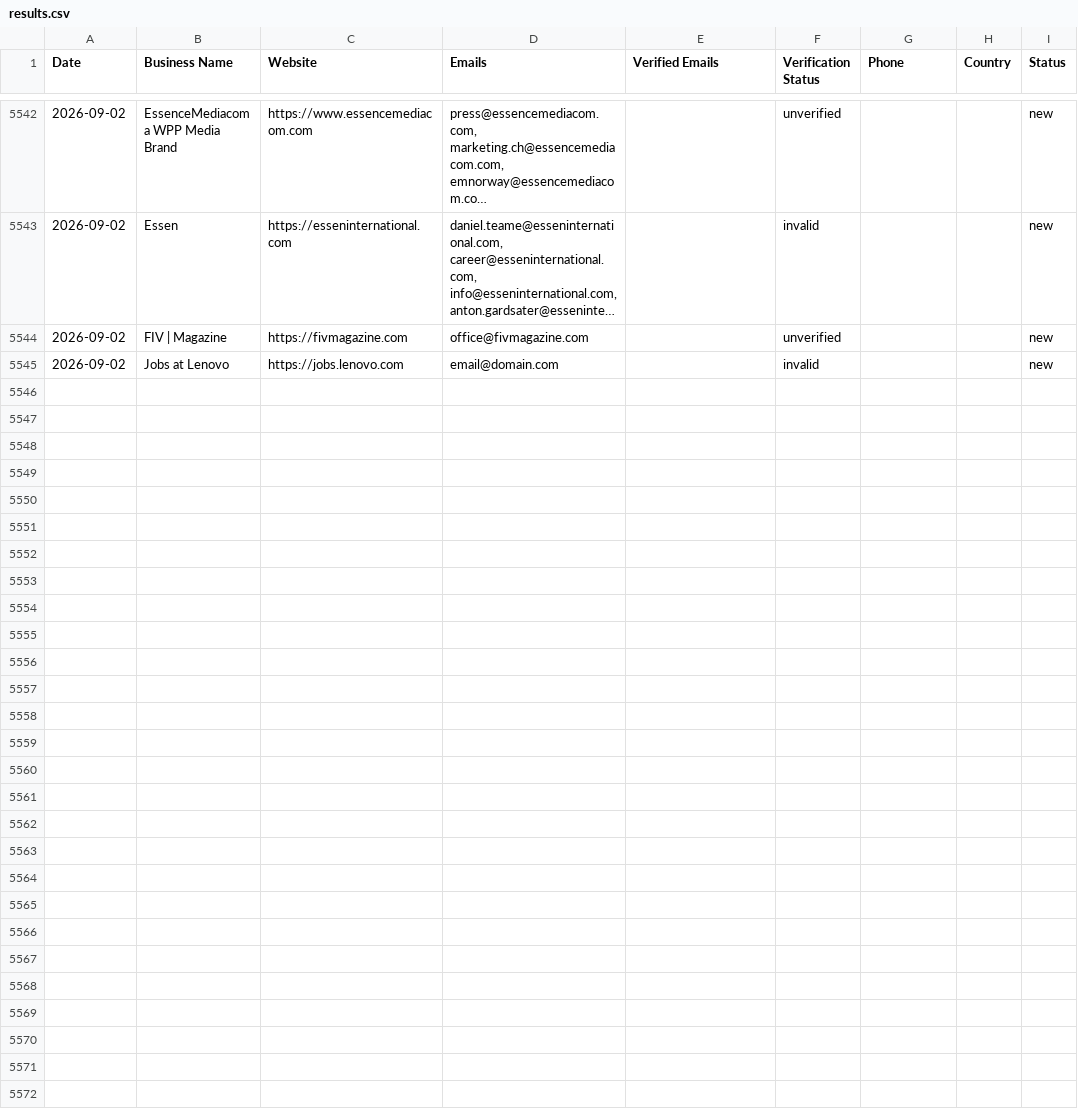
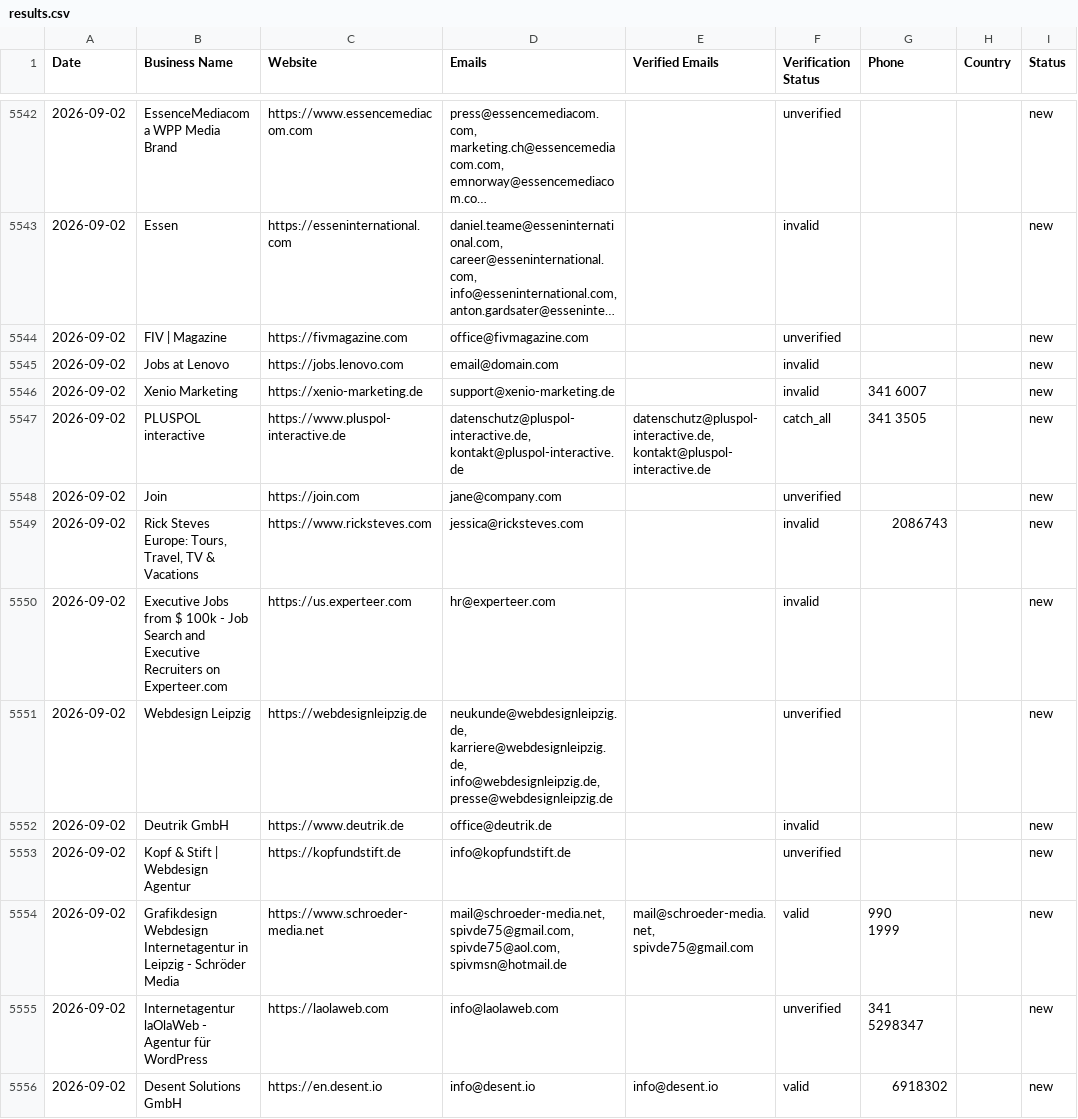
Before and after one commit to zestmastral-glitch/AI-B2B-Lead-Finder, a CSV file: data/results.csv, drawn as a sheet; only a part is shown, gaps mark what is left out; long unchanged cells end in ….

```diff
--- a/data/results.csv
+++ b/data/results.csv
@@ -5798 +5798,14 @@ Date,Business Name,Website,Emails,Verified Emails,Verification Status,Phone,Coun
 2026-09-02,Jobs at Lenovo,https://jobs.lenovo.com,email@domain.com,,invalid,,,new
+2026-09-02,Xenio Marketing,https://xenio-marketing.de,support@xenio-marketing.de,,invalid,341 6007,,new
+2026-09-02,PLUSPOL interactive,https://www.pluspol-interactive.de,"datenschutz@pluspol-interactive.de, kontakt@pluspol-interactive.de","datenschutz@pluspol-interactive.de, kontakt@pluspol-interactive.de",catch_all,341 3505,,new
+2026-09-02,Join,https://join.com,jane@company.com,,unverified,,,new
+2026-09-02,"Rick Steves Europe: Tours, Travel, TV & Vacations",https://www.ricksteves.com,jessica@ricksteves.com,,invalid,2086743,,new
+2026-09-02,Executive Jobs from $ 100k - Job Search and Executive Recruiters on Experteer.com,https://us.experteer.com,hr@experteer.com,,invalid,,,new
+2026-09-02,Webdesign Leipzig,https://webdesignleipzig.de,"neukunde@webdesignleipzig.de, karriere@webdesignleipzig.de, info@webdesignleipzig.de, presse@webdesignleipzig.de",,unverified,,,new
+2026-09-02,Deutrik GmbH,https://www.deutrik.de,office@deutrik.de,,invalid,,,new
+2026-09-02,Kopf & Stift | Webdesign Agentur,https://kopfundstift.de,info@kopfundstift.de,,unverified,,,new
+2026-09-02,Grafikdesign Webdesign Internetagentur in Leipzig - Schröder Media,https://www.schroeder-media.net,"mail@schroeder-media.net, spivde75@gmail.com, spivde75@aol.com, spivmsn@hotmail.de","mail@schroeder-media.net, spivde75@gmail.com",valid,"990
+
+ 1999",,new
+2026-09-02,Internetagentur laOlaWeb - Agentur für WordPress,https://laolaweb.com,info@laolaweb.com,,unverified,341 5298347,,new
+2026-09-02,Desent Solutions GmbH,https://en.desent.io,info@desent.io,info@desent.io,valid,6918302,,new
```
Also changed, not shown: data/results_Leipzig_Germany.csv, 1 other file.
